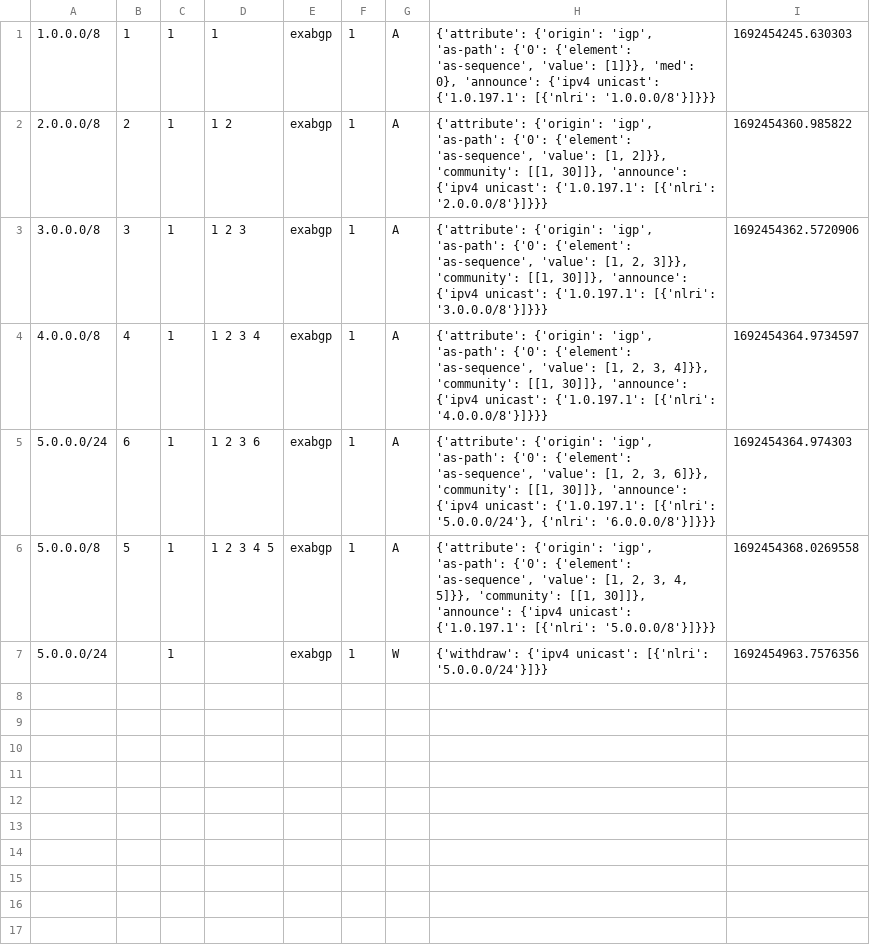
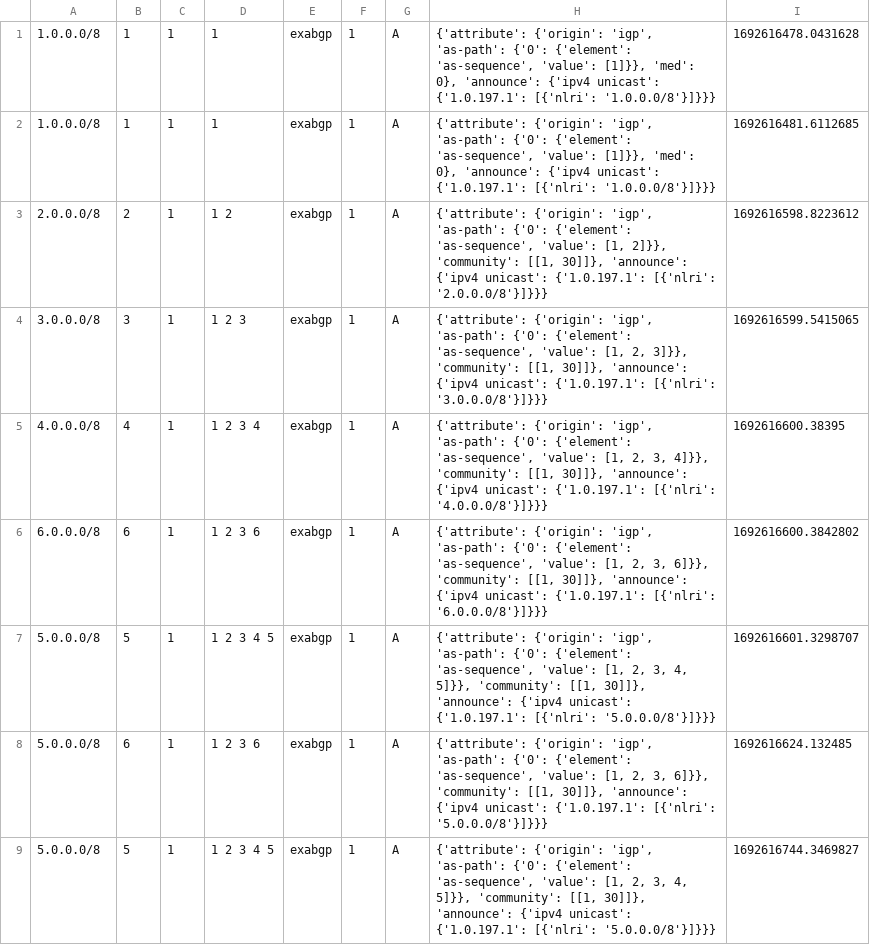
Before and after one commit to papastam/mini_internet_extention, a CSV file: platform/docker_images/exabgp_monitor/parser/output.csv, drawn as a sheet.

```diff
--- a/platform/docker_images/exabgp_monitor/parser/output.csv
+++ b/platform/docker_images/exabgp_monitor/parser/output.csv
@@ -1,7 +1,9 @@
-1.0.0.0/8|1|1|1 |exabgp|1|A|{'attribute': {'origin': 'igp', 'as-path': {'0': {'element': 'as-sequence', 'value': [1]}}, 'med': 0}, 'announce': {'ipv4 unicast': {'1.0.197.1': [{'nlri': '1.0.0.0/8'}]}}}|1692454245.630303
-2.0.0.0/8|2|1|1 2 |exabgp|1|A|{'attribute': {'origin': 'igp', 'as-path': {'0': {'element': 'as-sequence', 'value': [1, 2]}}, 'community': [[1, 30]]}, 'announce': {'ipv4 unicast': {'1.0.197.1': [{'nlri': '2.0.0.0/8'}]}}}|1692454360.985822
-3.0.0.0/8|3|1|1 2 3 |exabgp|1|A|{'attribute': {'origin': 'igp', 'as-path': {'0': {'element': 'as-sequence', 'value': [1, 2, 3]}}, 'community': [[1, 30]]}, 'announce': {'ipv4 unicast': {'1.0.197.1': [{'nlri': '3.0.0.0/8'}]}}}|1692454362.5720906
-4.0.0.0/8|4|1|1 2 3 4 |exabgp|1|A|{'attribute': {'origin': 'igp', 'as-path': {'0': {'element': 'as-sequence', 'value': [1, 2, 3, 4]}}, 'community': [[1, 30]]}, 'announce': {'ipv4 unicast': {'1.0.197.1': [{'nlri': '4.0.0.0/8'}]}}}|1692454364.9734597
-5.0.0.0/24|6|1|1 2 3 6 |exabgp|1|A|{'attribute': {'origin': 'igp', 'as-path': {'0': {'element': 'as-sequence', 'value': [1, 2, 3, 6]}}, 'community': [[1, 30]]}, 'announce': {'ipv4 unicast': {'1.0.197.1': [{'nlri': '5.0.0.0/24'}, {'nlri': '6.0.0.0/8'}]}}}|1692454364.974303
-5.0.0.0/8|5|1|1 2 3 4 5 |exabgp|1|A|{'attribute': {'origin': 'igp', 'as-path': {'0': {'element': 'as-sequence', 'value': [1, 2, 3, 4, 5]}}, 'community': [[1, 30]]}, 'announce': {'ipv4 unicast': {'1.0.197.1': [{'nlri': '5.0.0.0/8'}]}}}|1692454368.0269558
-5.0.0.0/24||1||exabgp|1|W|{'withdraw': {'ipv4 unicast': [{'nlri': '5.0.0.0/24'}]}}|1692454963.7576356
+1.0.0.0/8|1|1|1 |exabgp|1|A|{'attribute': {'origin': 'igp', 'as-path': {'0': {'element': 'as-sequence', 'value': [1]}}, 'med': 0}, 'announce': {'ipv4 unicast': {'1.0.197.1': [{'nlri': '1.0.0.0/8'}]}}}|1692616478.0431628
+1.0.0.0/8|1|1|1 |exabgp|1|A|{'attribute': {'origin': 'igp', 'as-path': {'0': {'element': 'as-sequence', 'value': [1]}}, 'med': 0}, 'announce': {'ipv4 unicast': {'1.0.197.1': [{'nlri': '1.0.0.0/8'}]}}}|1692616481.6112685
+2.0.0.0/8|2|1|1 2 |exabgp|1|A|{'attribute': {'origin': 'igp', 'as-path': {'0': {'element': 'as-sequence', 'value': [1, 2]}}, 'community': [[1, 30]]}, 'announce': {'ipv4 unicast': {'1.0.197.1': [{'nlri': '2.0.0.0/8'}]}}}|1692616598.8223612
+3.0.0.0/8|3|1|1 2 3 |exabgp|1|A|{'attribute': {'origin': 'igp', 'as-path': {'0': {'element': 'as-sequence', 'value': [1, 2, 3]}}, 'community': [[1, 30]]}, 'announce': {'ipv4 unicast': {'1.0.197.1': [{'nlri': '3.0.0.0/8'}]}}}|1692616599.5415065
+4.0.0.0/8|4|1|1 2 3 4 |exabgp|1|A|{'attribute': {'origin': 'igp', 'as-path': {'0': {'element': 'as-sequence', 'value': [1, 2, 3, 4]}}, 'community': [[1, 30]]}, 'announce': {'ipv4 unicast': {'1.0.197.1': [{'nlri': '4.0.0.0/8'}]}}}|1692616600.38395
+6.0.0.0/8|6|1|1 2 3 6 |exabgp|1|A|{'attribute': {'origin': 'igp', 'as-path': {'0': {'element': 'as-sequence', 'value': [1, 2, 3, 6]}}, 'community': [[1, 30]]}, 'announce': {'ipv4 unicast': {'1.0.197.1': [{'nlri': '6.0.0.0/8'}]}}}|1692616600.3842802
+5.0.0.0/8|5|1|1 2 3 4 5 |exabgp|1|A|{'attribute': {'origin': 'igp', 'as-path': {'0': {'element': 'as-sequence', 'value': [1, 2, 3, 4, 5]}}, 'community': [[1, 30]]}, 'announce': {'ipv4 unicast': {'1.0.197.1': [{'nlri': '5.0.0.0/8'}]}}}|1692616601.3298707
+5.0.0.0/8|6|1|1 2 3 6 |exabgp|1|A|{'attribute': {'origin': 'igp', 'as-path': {'0': {'element': 'as-sequence', 'value': [1, 2, 3, 6]}}, 'community': [[1, 30]]}, 'announce': {'ipv4 unicast': {'1.0.197.1': [{'nlri': '5.0.0.0/8'}]}}}|1692616624.132485
+5.0.0.0/8|5|1|1 2 3 4 5 |exabgp|1|A|{'attribute': {'origin': 'igp', 'as-path': {'0': {'element': 'as-sequence', 'value': [1, 2, 3, 4, 5]}}, 'community': [[1, 30]]}, 'announce': {'ipv4 unicast': {'1.0.197.1': [{'nlri': '5.0.0.0/8'}]}}}|1692616744.3469827
```
Also changed, not shown: 1 other file.
